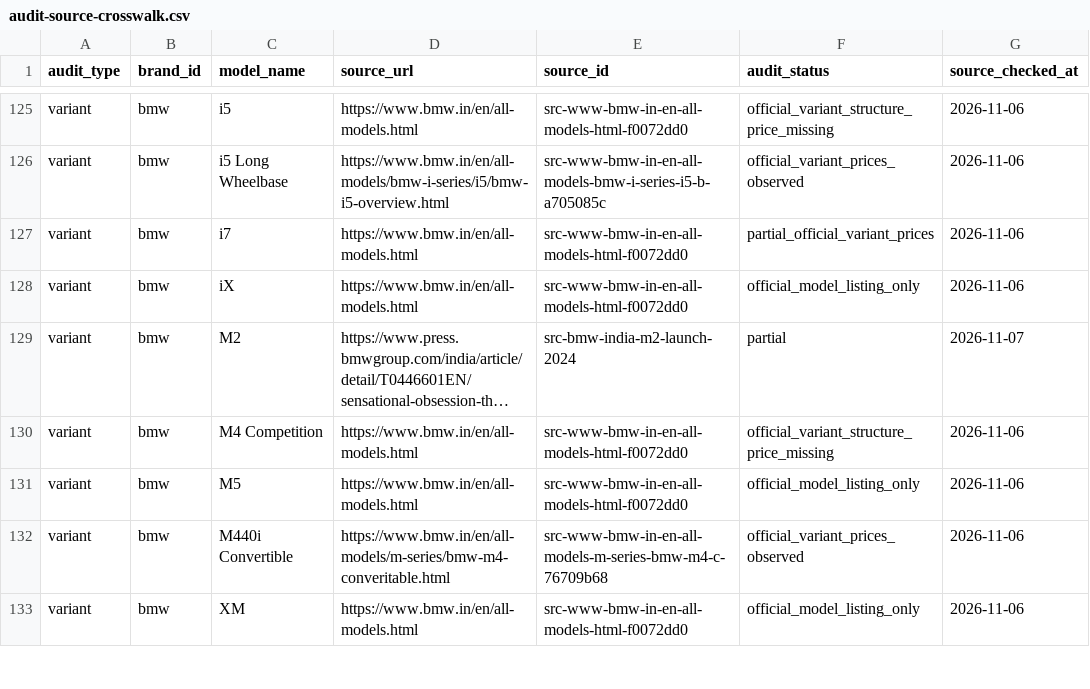
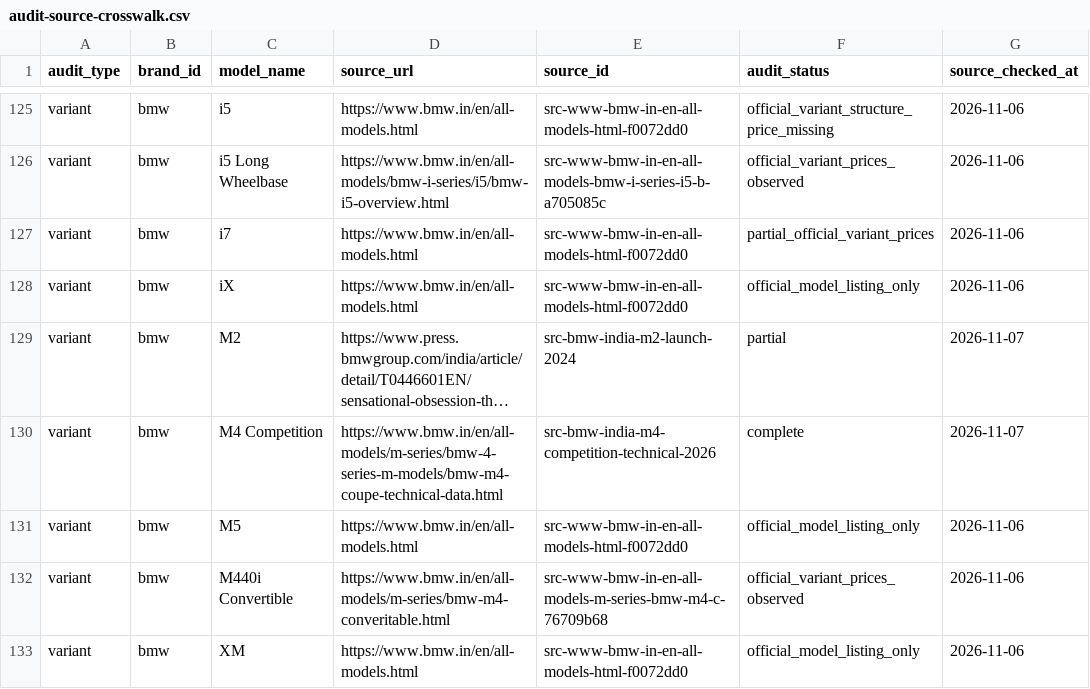
Before and after one commit to itrunks/motivo, a CSV file: data/audit-source-crosswalk.csv, drawn as a sheet; only a part is shown, gaps mark what is left out; long unchanged cells end in …; the diff names each change by its address in the sheet, - before the commit and + after, or states it on an @@ line.

Commit message:
Update BMW M4 Competition source crosswalk

```diff
--- a/data/audit-source-crosswalk.csv
+++ b/data/audit-source-crosswalk.csv
-D130 (source_url): https://www.bmw.in/en/all-models.html
+D130 (source_url): https://www.bmw.in/en/all-models/m-series/bmw-4-series-m-models/bmw-m4-coupe-technical-data.html
-E130 (source_id): src-www-bmw-in-en-all-models-html-f0072dd0
+E130 (source_id): src-bmw-india-m4-competition-technical-2026
-F130 (audit_status): official_variant_structure_price_missing
+F130 (audit_status): complete
-G130 (source_checked_at): 2026-11-06
+G130 (source_checked_at): 2026-11-07
```
